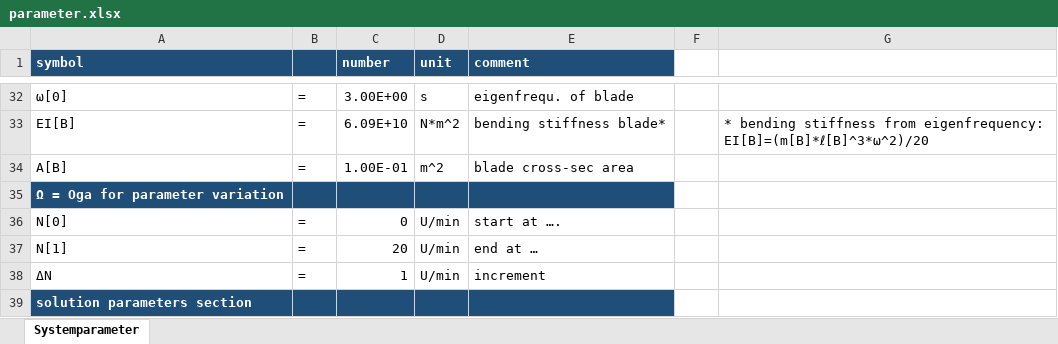
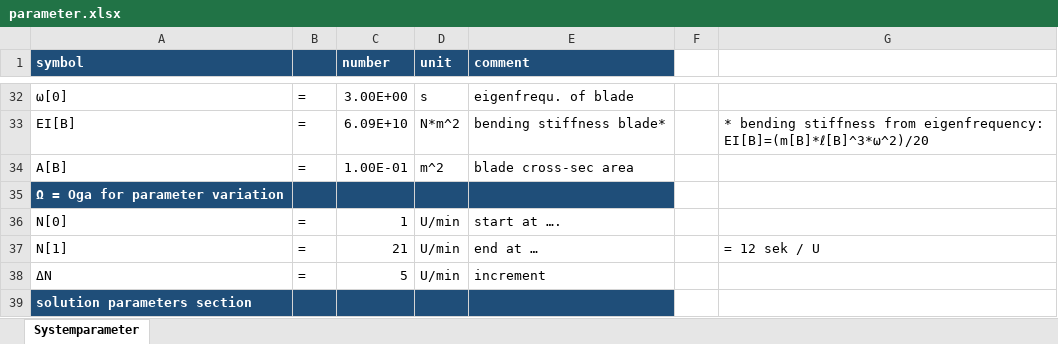
Before and after one commit to elfe-GIT/WKA0, an Excel workbook: parameter.xlsx, sheet Systemparameter, drawn as a sheet; only a part is shown, gaps mark what is left out; values as stored, in another font and other column widths than the file's, no borders; the diff names each change by its address in the sheet, - before the commit and + after, or states it on an @@ line.

```diff
--- a/parameter.xlsx (sheet Systemparameter)
+++ b/parameter.xlsx (sheet Systemparameter)
-C36 (number): 0
+C36 (number): 1
-C37 (number): 20
+C37 (number): 21
-G37: (empty)
+G37: = 12 sek / U
-C38 (number): 1
+C38 (number): 5
```
Also changed, not shown: 3 other files.
